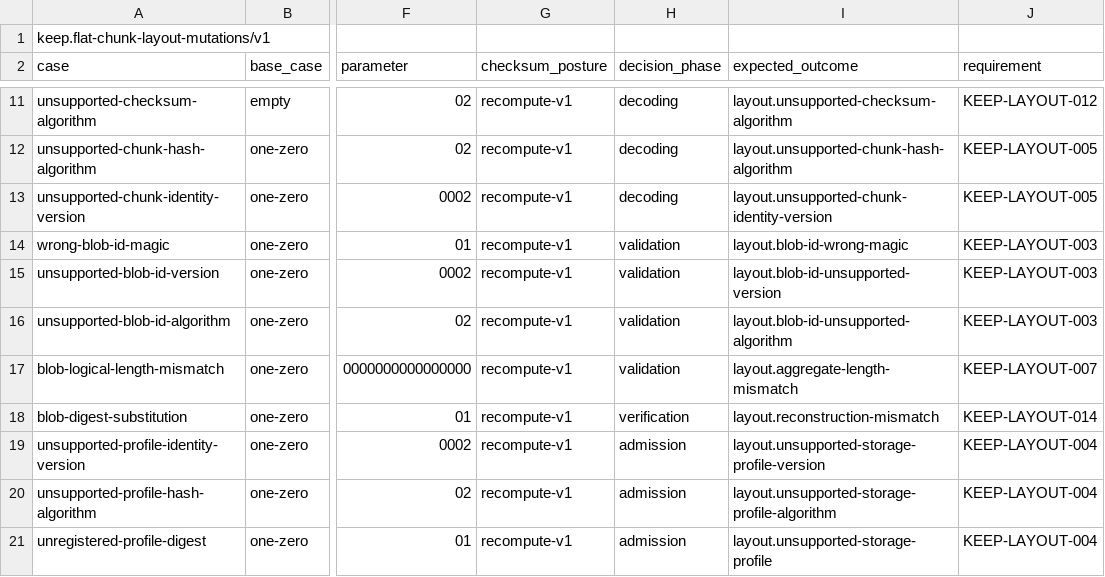
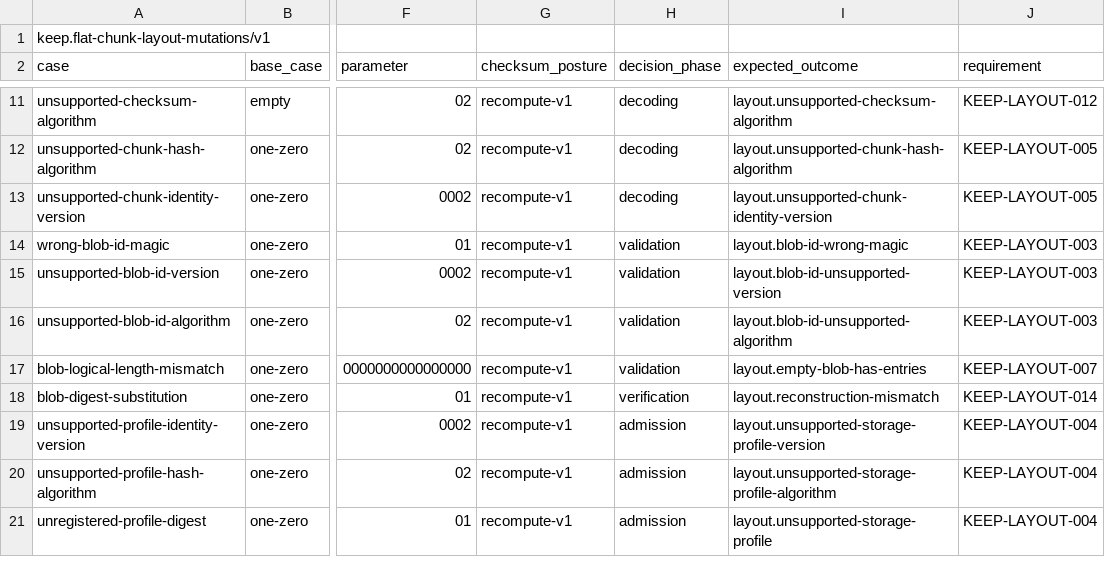
Before and after one commit to flyingrobots/keep, a TSV file: conformance/layout/v1/mutations.tsv, drawn as a sheet; only a part is shown, gaps mark what is left out; the diff names each change by its address in the sheet, - before the commit and + after, or states it on an @@ line.

Commit message:
Fix: correct layout cardinality refusal

```diff
--- a/conformance/layout/v1/mutations.tsv
+++ b/conformance/layout/v1/mutations.tsv
-I17 (expected_outcome): layout.aggregate-length-mismatch
+I17 (expected_outcome): layout.empty-blob-has-entries
```
Also changed, not shown: 2 other files.
